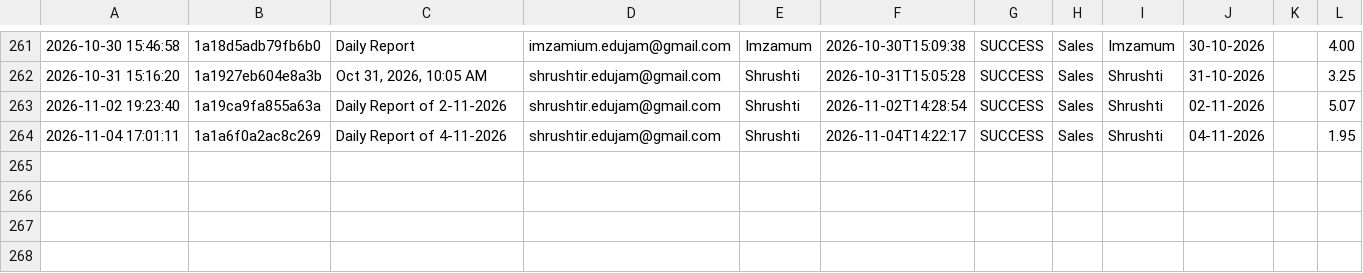
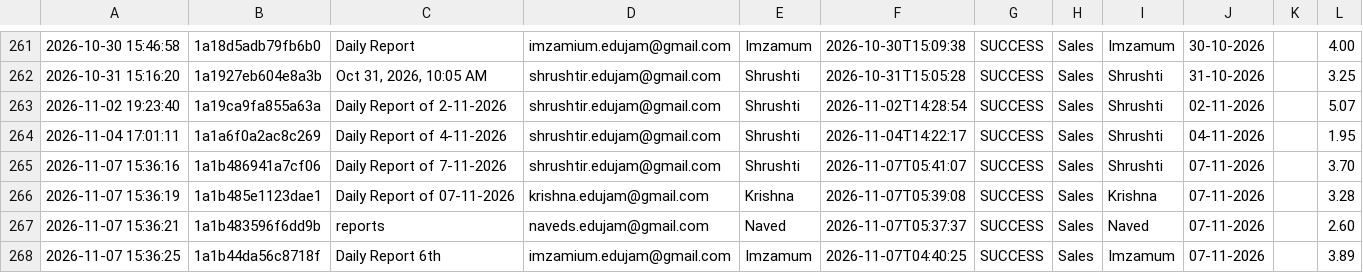
Before and after one commit to Hardik0241/Report_Automation_Dadar, a CSV file: Working_Report_Editor/logs/processing_logs.csv, drawn as a sheet; only a part is shown, gaps mark what is left out.

```diff
--- a/Working_Report_Editor/logs/processing_logs.csv
+++ b/Working_Report_Editor/logs/processing_logs.csv
@@ -264 +264,5 @@
 2026-11-04 17:01:11,1a1a6f0a2ac8c269,Daily Report of 4-11-2026,shrushtir.edujam@gmail.com,Shrushti,2026-11-04T14:22:17,SUCCESS,Sales,Shrushti,04-11-2026,,1.95
+2026-11-07 15:36:16,1a1b486941a7cf06,Daily Report of 7-11-2026,shrushtir.edujam@gmail.com,Shrushti,2026-11-07T05:41:07,SUCCESS,Sales,Shrushti,07-11-2026,,3.70
+2026-11-07 15:36:19,1a1b485e1123dae1,Daily Report of 07-11-2026,krishna.edujam@gmail.com,Krishna,2026-11-07T05:39:08,SUCCESS,Sales,Krishna,07-11-2026,,3.28
+2026-11-07 15:36:21,1a1b483596f6dd9b,reports,naveds.edujam@gmail.com,Naved,2026-11-07T05:37:37,SUCCESS,Sales,Naved,07-11-2026,,2.60
+2026-11-07 15:36:25,1a1b44da56c8718f,Daily Report 6th,imzamium.edujam@gmail.com,Imzamum,2026-11-07T04:40:25,SUCCESS,Sales,Imzamum,07-11-2026,,3.89
```
